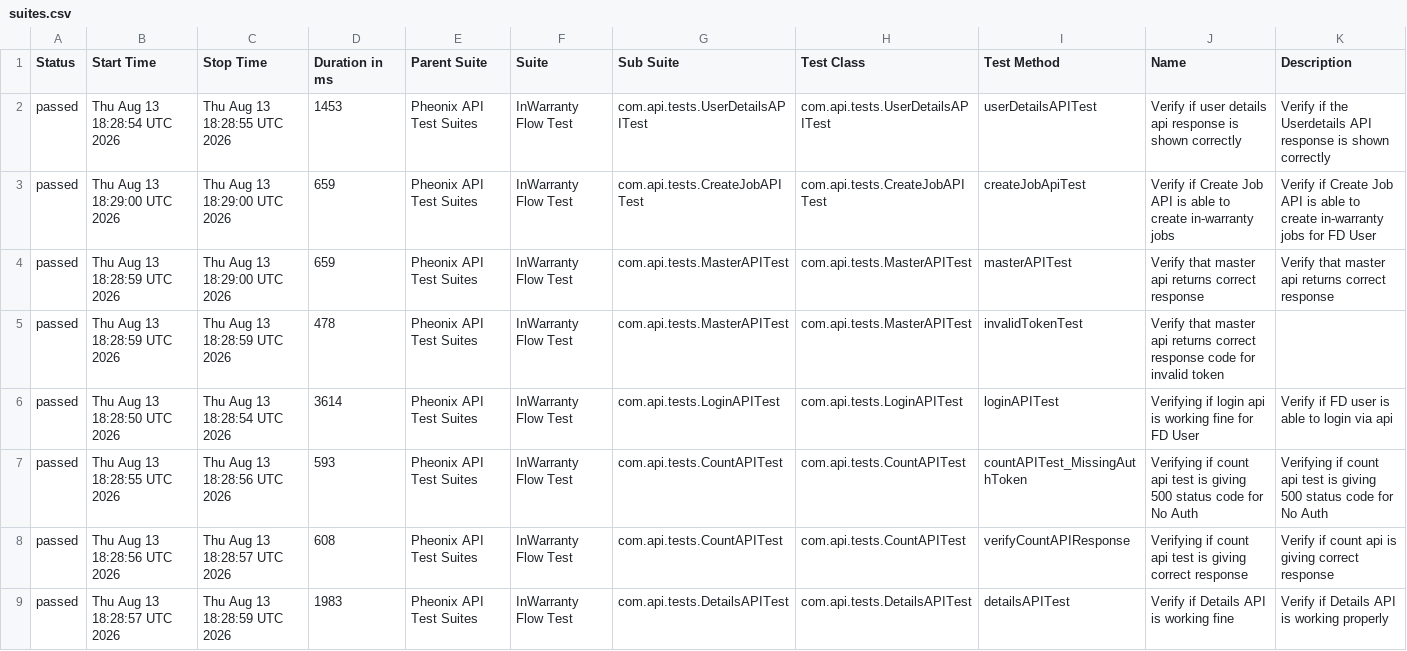
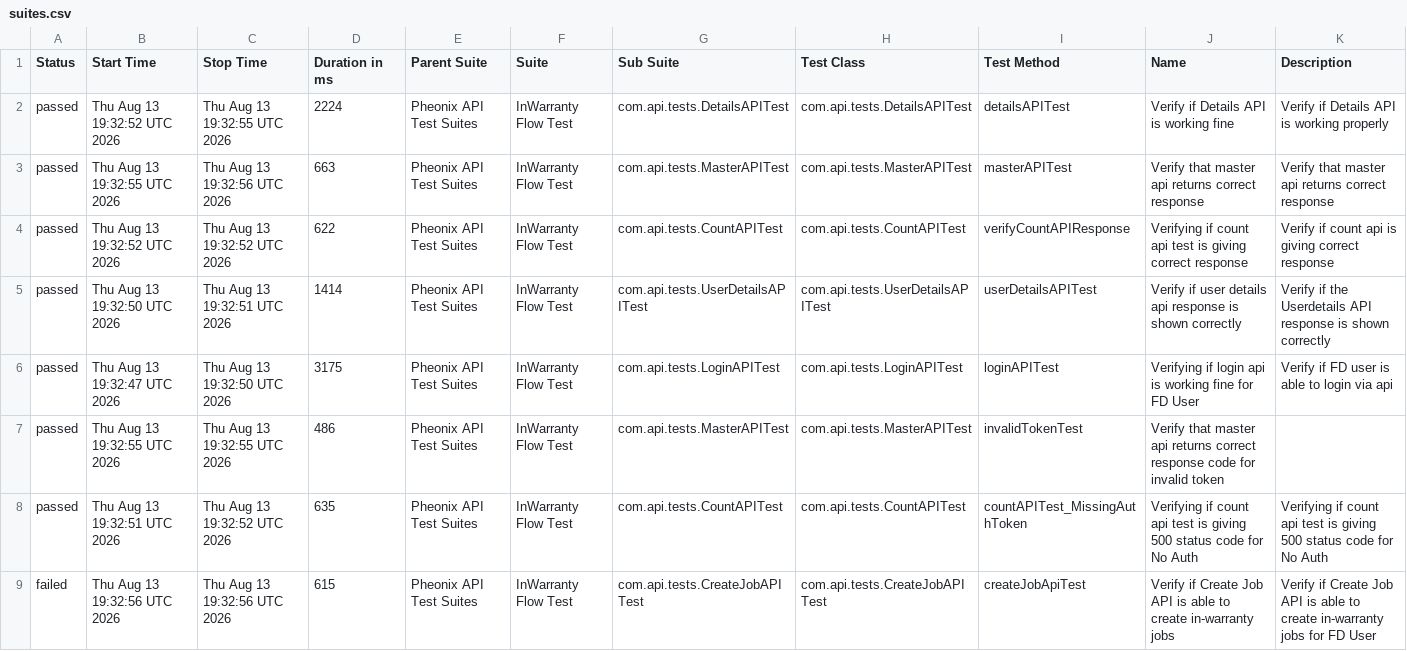
Before and after one commit to kstvds24/Phoenix-TestAutomationFrameWork, a CSV file: data/suites.csv, drawn as a sheet.

```diff
--- a/data/suites.csv
+++ b/data/suites.csv
@@ -1,9 +1,9 @@
 "Status","Start Time","Stop Time","Duration in ms","Parent Suite","Suite","Sub Suite","Test Class","Test Method","Name","Description"
-"passed","Thu Aug 13 18:28:54 UTC 2026","Thu Aug 13 18:28:55 UTC 2026","1453","Pheonix API Test Suites","InWarranty Flow Test","com.api.tests.UserDetailsAPITest","com.api.tests.UserDetailsAPITest","userDetailsAPITest","Verify if user details api response is shown correctly","Verify if the Userdetails API response is shown correctly"
-"passed","Thu Aug 13 18:29:00 UTC 2026","Thu Aug 13 18:29:00 UTC 2026","659","Pheonix API Test Suites","InWarranty Flow Test","com.api.tests.CreateJobAPITest","com.api.tests.CreateJobAPITest","createJobApiTest","Verify if Create Job API is able to create in-warranty jobs","Verify if Create Job API is able to create in-warranty jobs for FD User"
-"passed","Thu Aug 13 18:28:59 UTC 2026","Thu Aug 13 18:29:00 UTC 2026","659","Pheonix API Test Suites","InWarranty Flow Test","com.api.tests.MasterAPITest","com.api.tests.MasterAPITest","masterAPITest","Verify that master api returns correct response","Verify that master api returns correct response"
-"passed","Thu Aug 13 18:28:59 UTC 2026","Thu Aug 13 18:28:59 UTC 2026","478","Pheonix API Test Suites","InWarranty Flow Test","com.api.tests.MasterAPITest","com.api.tests.MasterAPITest","invalidTokenTest","Verify that master api returns correct response code for invalid token",""
-"passed","Thu Aug 13 18:28:50 UTC 2026","Thu Aug 13 18:28:54 UTC 2026","3614","Pheonix API Test Suites","InWarranty Flow Test","com.api.tests.LoginAPITest","com.api.tests.LoginAPITest","loginAPITest","Verifying if login api is working fine for FD User","Verify if FD user is able to login via api"
-"passed","Thu Aug 13 18:28:55 UTC 2026","Thu Aug 13 18:28:56 UTC 2026","593","Pheonix API Test Suites","InWarranty Flow Test","com.api.tests.CountAPITest","com.api.tests.CountAPITest","countAPITest_MissingAuthToken","Verifying if count api test is giving 500 status code for No Auth","Verifying if count api test is giving 500 status code for No Auth"
-"passed","Thu Aug 13 18:28:56 UTC 2026","Thu Aug 13 18:28:57 UTC 2026","608","Pheonix API Test Suites","InWarranty Flow Test","com.api.tests.CountAPITest","com.api.tests.CountAPITest","verifyCountAPIResponse","Verifying if count api test is giving correct response","Verify if count api is giving correct response"
-"passed","Thu Aug 13 18:28:57 UTC 2026","Thu Aug 13 18:28:59 UTC 2026","1983","Pheonix API Test Suites","InWarranty Flow Test","com.api.tests.DetailsAPITest","com.api.tests.DetailsAPITest","detailsAPITest","Verify if Details API is working fine","Verify if Details API is working properly"
+"passed","Thu Aug 13 19:32:52 UTC 2026","Thu Aug 13 19:32:55 UTC 2026","2224","Pheonix API Test Suites","InWarranty Flow Test","com.api.tests.DetailsAPITest","com.api.tests.DetailsAPITest","detailsAPITest","Verify if Details API is working fine","Verify if Details API is working properly"
+"passed","Thu Aug 13 19:32:55 UTC 2026","Thu Aug 13 19:32:56 UTC 2026","663","Pheonix API Test Suites","InWarranty Flow Test","com.api.tests.MasterAPITest","com.api.tests.MasterAPITest","masterAPITest","Verify that master api returns correct response","Verify that master api returns correct response"
+"passed","Thu Aug 13 19:32:52 UTC 2026","Thu Aug 13 19:32:52 UTC 2026","622","Pheonix API Test Suites","InWarranty Flow Test","com.api.tests.CountAPITest","com.api.tests.CountAPITest","verifyCountAPIResponse","Verifying if count api test is giving correct response","Verify if count api is giving correct response"
+"passed","Thu Aug 13 19:32:50 UTC 2026","Thu Aug 13 19:32:51 UTC 2026","1414","Pheonix API Test Suites","InWarranty Flow Test","com.api.tests.UserDetailsAPITest","com.api.tests.UserDetailsAPITest","userDetailsAPITest","Verify if user details api response is shown correctly","Verify if the Userdetails API response is shown correctly"
+"passed","Thu Aug 13 19:32:47 UTC 2026","Thu Aug 13 19:32:50 UTC 2026","3175","Pheonix API Test Suites","InWarranty Flow Test","com.api.tests.LoginAPITest","com.api.tests.LoginAPITest","loginAPITest","Verifying if login api is working fine for FD User","Verify if FD user is able to login via api"
+"passed","Thu Aug 13 19:32:55 UTC 2026","Thu Aug 13 19:32:55 UTC 2026","486","Pheonix API Test Suites","InWarranty Flow Test","com.api.tests.MasterAPITest","com.api.tests.MasterAPITest","invalidTokenTest","Verify that master api returns correct response code for invalid token",""
+"passed","Thu Aug 13 19:32:51 UTC 2026","Thu Aug 13 19:32:52 UTC 2026","635","Pheonix API Test Suites","InWarranty Flow Test","com.api.tests.CountAPITest","com.api.tests.CountAPITest","countAPITest_MissingAuthToken","Verifying if count api test is giving 500 status code for No Auth","Verifying if count api test is giving 500 status code for No Auth"
+"failed","Thu Aug 13 19:32:56 UTC 2026","Thu Aug 13 19:32:56 UTC 2026","615","Pheonix API Test Suites","InWarranty Flow Test","com.api.tests.CreateJobAPITest","com.api.tests.CreateJobAPITest","createJobApiTest","Verify if Create Job API is able to create in-warranty jobs","Verify if Create Job API is able to create in-warranty jobs for FD User"
```
Also changed, not shown: data/behaviors.csv, 57 other files.
